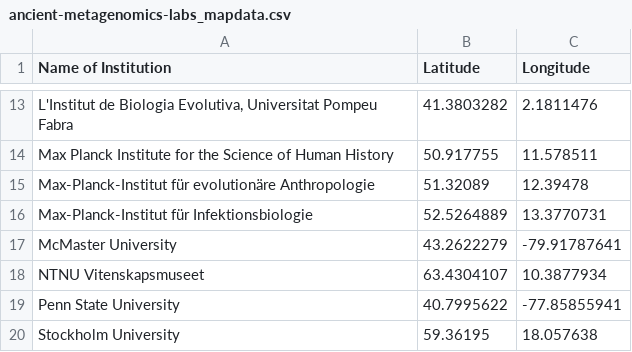
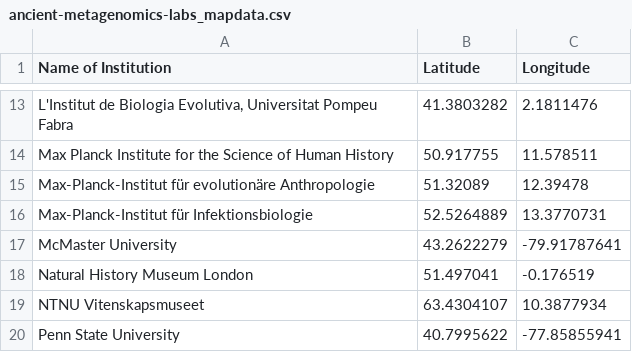
Before and after one commit to SPAAM-community/ancient-metagenomics-labs, a CSV file: data/ancient-metagenomics-labs_mapdata.csv, drawn as a sheet; only a part is shown, gaps mark what is left out; the shorter side is filled out with more unchanged rows.

```diff
--- a/data/ancient-metagenomics-labs_mapdata.csv
+++ b/data/ancient-metagenomics-labs_mapdata.csv
@@ -17,2 +17,3 @@ Max-Planck-Institut für Infektionsbiologie,52.5264889,13.3770731
 McMaster University,43.2622279,-79.91787641
+Natural History Museum London,51.497041,-0.176519
 NTNU Vitenskapsmuseet,63.4304107,10.3877934
```
Also changed, not shown: data/ancient-metagenomics-labs.csv, 1 other file.
